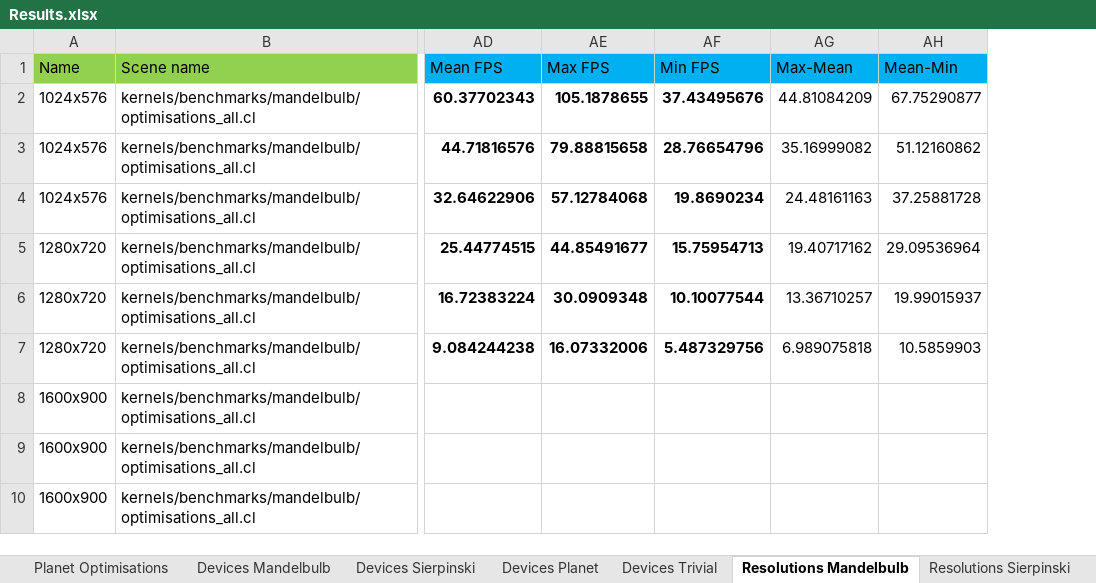
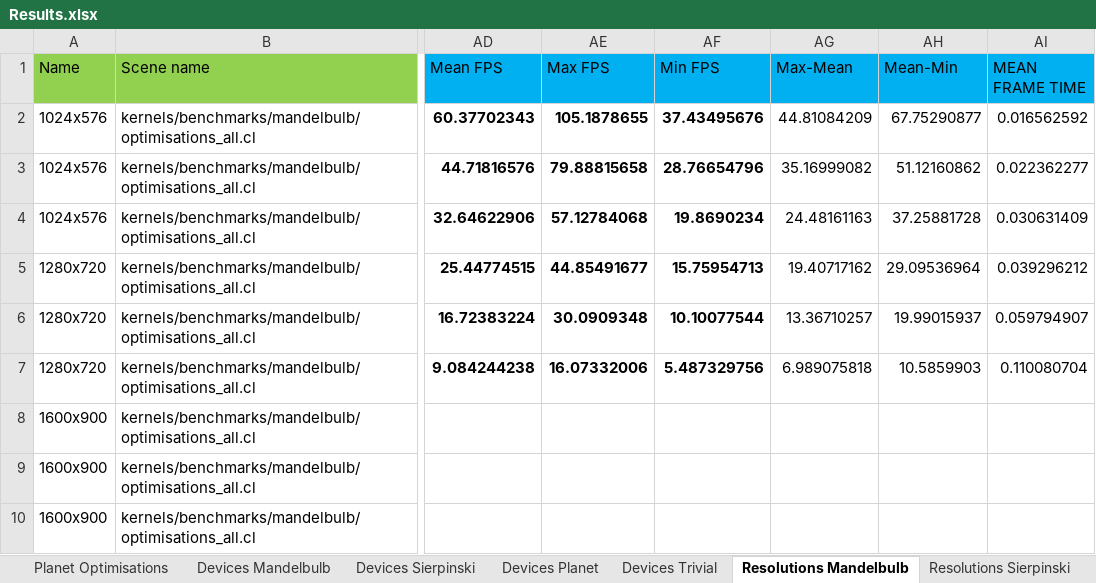
Before and after one commit to SolomonBaarda/fractal-geometry-renderer, an Excel workbook: Deliverable 2/Results.xlsx, sheet Resolutions Mandelbulb, drawn as a sheet; only a part is shown, gaps mark what is left out; values as stored, in another font and other column widths than the file's, no borders; the diff names each change by its address in the sheet, - before the commit and + after, or states it on an @@ line.

```diff
--- a/Deliverable 2/Results.xlsx (sheet Resolutions Mandelbulb)
+++ b/Deliverable 2/Results.xlsx (sheet Resolutions Mandelbulb)
+column AI (MEAN FRAME TIME), rows 2-7: 0.016562592 | 0.022362277 | 0.030631409 | 0.039296212 | 0.059794907 | 0.110080704
```
Also changed, not shown: sheet Graphs, charts or pictures.
